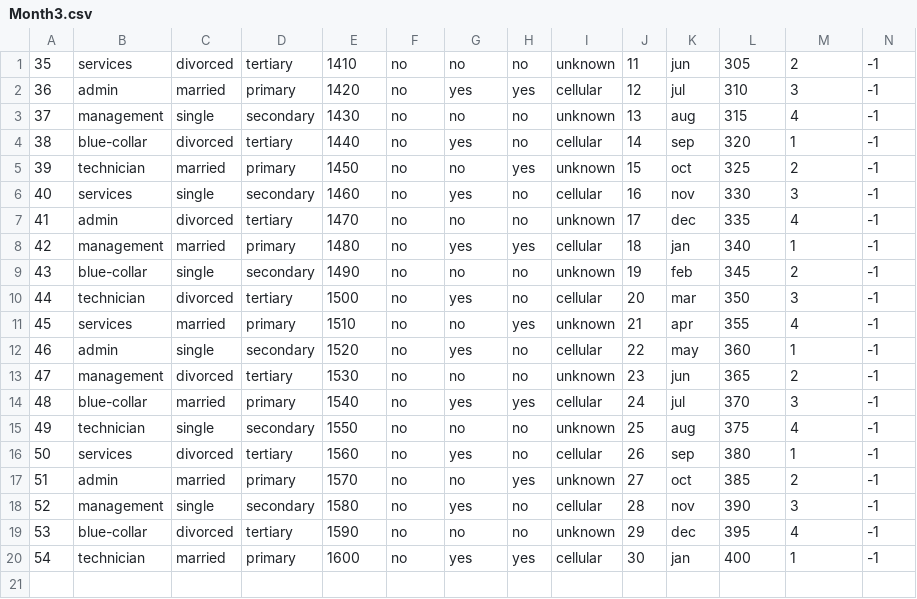
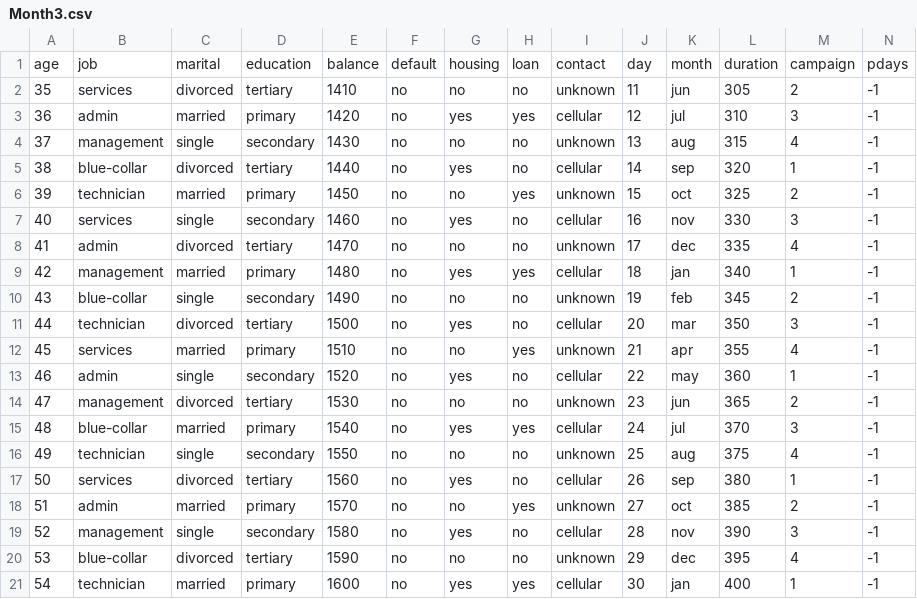
Before and after one commit to TSChallenges/tschallenges-mlops-challenge-npci_mlops_assignment4-NPCI_MLOps_Assignment4, a CSV file: Month3.csv, drawn as a sheet; only a part is shown; rows hold the shown columns only; the diff names each change by its address in the sheet, - before the commit and + after, or states it on an @@ line.

Commit message:
Changes to be committed:
	modified:   Data_Aggregator.py
	modified:   Month2.csv
	modified:   Month3.csv
	modified:   data/Data_Main.csv

```diff
--- a/Month3.csv
+++ b/Month3.csv
+row 1: age | job | marital | education | balance | default | housing | loan | contact | day | month | duration | campaign | pdays
```
Also changed, not shown: data/Data_Main.csv, 1 other file.
